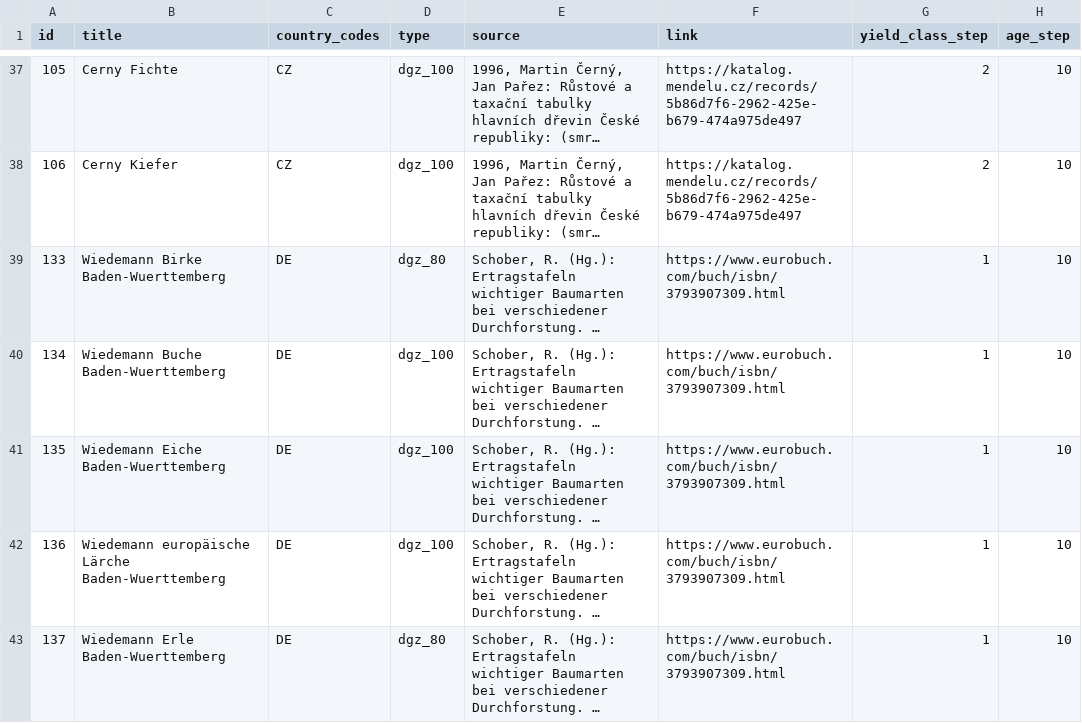
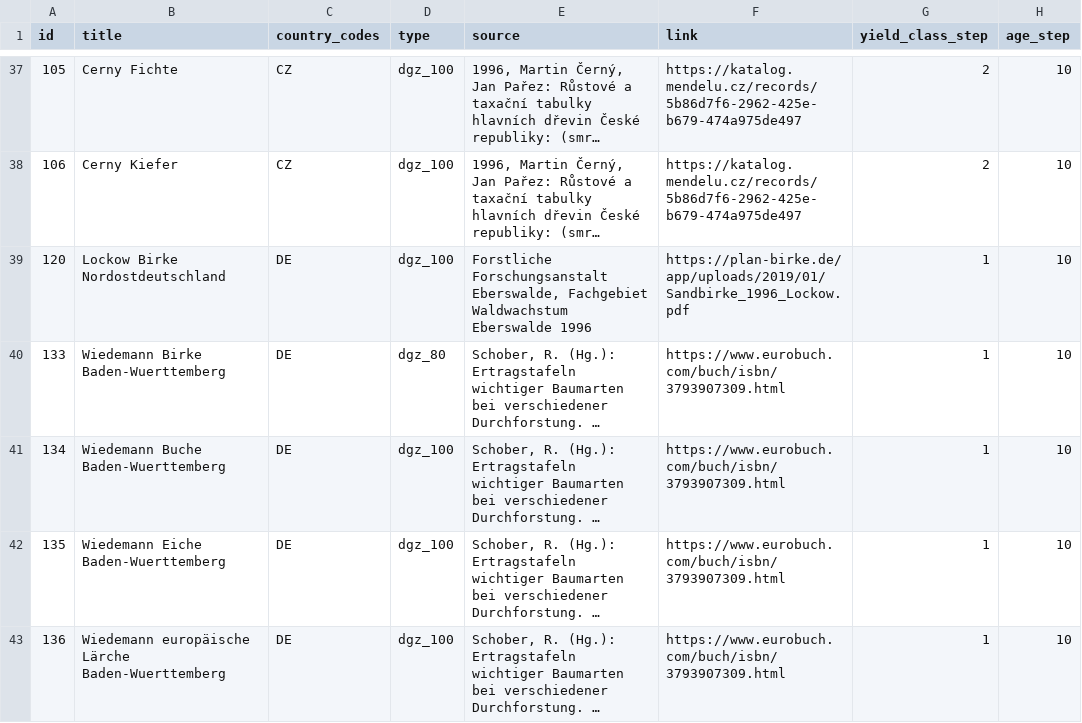
Before and after one commit to treely/openyieldtables, a CSV file: src/openyieldtables/data/yield_tables_meta.csv, drawn as a sheet; only a part is shown, gaps mark what is left out; the shorter side is filled out with more unchanged rows; long unchanged cells end in …; the diff names each change by its address in the sheet, - before the commit and + after, or states it on an @@ line.

```diff
--- a/src/openyieldtables/data/yield_tables_meta.csv
+++ b/src/openyieldtables/data/yield_tables_meta.csv
+row 39: 120 | Lockow Birke Nordostdeutschland | DE | dgz_100 | Forstliche Forschungsanstalt Eberswalde, Fachgebiet Waldwachstum Eberswalde 1996 | https://plan-birke.de/app/uploads/2019/01/Sandbirke_1996_Lockow.pdf | 1 | 10
```
Also changed, not shown: src/openyieldtables/data/yield_tables.csv, 2 other files.
